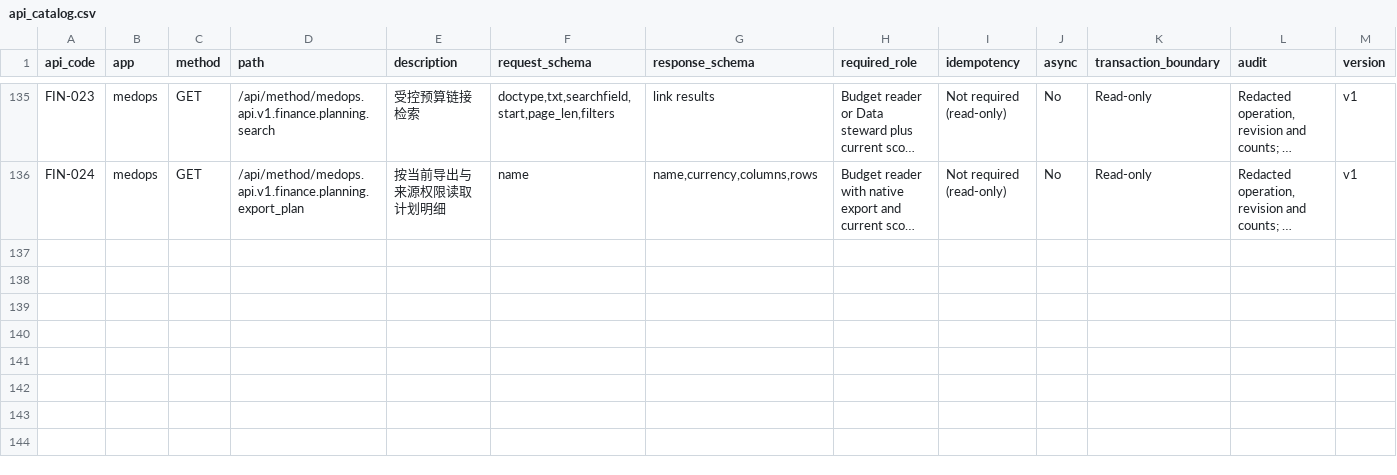
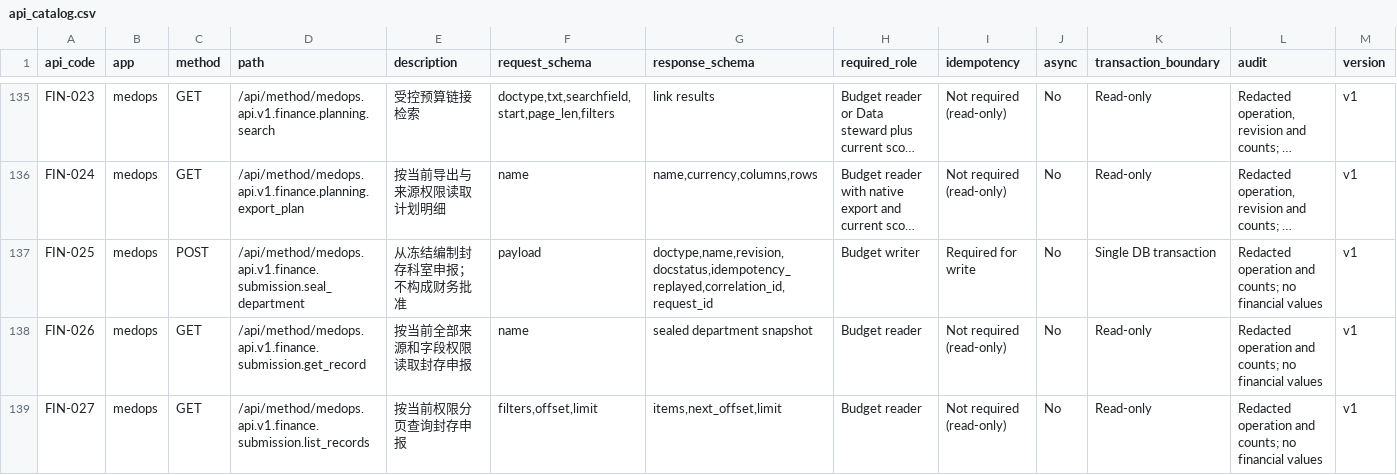
Before and after one commit to jerry317395616/medops, a CSV file: api/api_catalog.csv, drawn as a sheet; only a part is shown, gaps mark what is left out; long unchanged cells end in …; rows hold the shown columns only; the diff names each change by its address in the sheet, - before the commit and + after, or states it on an @@ line.

Commit message:
feat(budget): add source-verified sealed department submissions

```diff
--- a/api/api_catalog.csv
+++ b/api/api_catalog.csv
+row 137: FIN-025 | medops | POST | /api/method/medops.api.v1.finance.submission.seal_department | 从冻结编制封存科室申报；不构成财务批准 | payload | doctype,name,revision,docstatus,idempotency_replayed,correlation_id,request_id | Budget writer | Required for write | No | Single DB transaction | Redacted operation and counts; no financial values | v1
+row 138: FIN-026 | medops | GET | /api/method/medops.api.v1.finance.submission.get_record | 按当前全部来源和字段权限读取封存申报 | name | sealed department snapshot | Budget reader | Not required (read-only) | No | Read-only | Redacted operation and counts; no financial values | v1
+row 139: FIN-027 | medops | GET | /api/method/medops.api.v1.finance.submission.list_records | 按当前权限分页查询封存申报 | filters,offset,limit | items,next_offset,limit | Budget reader | Not required (read-only) | No | Read-only | Redacted operation and counts; no financial values | v1
```
Also changed, not shown: design/doctype_catalog.csv, 32 other files.
